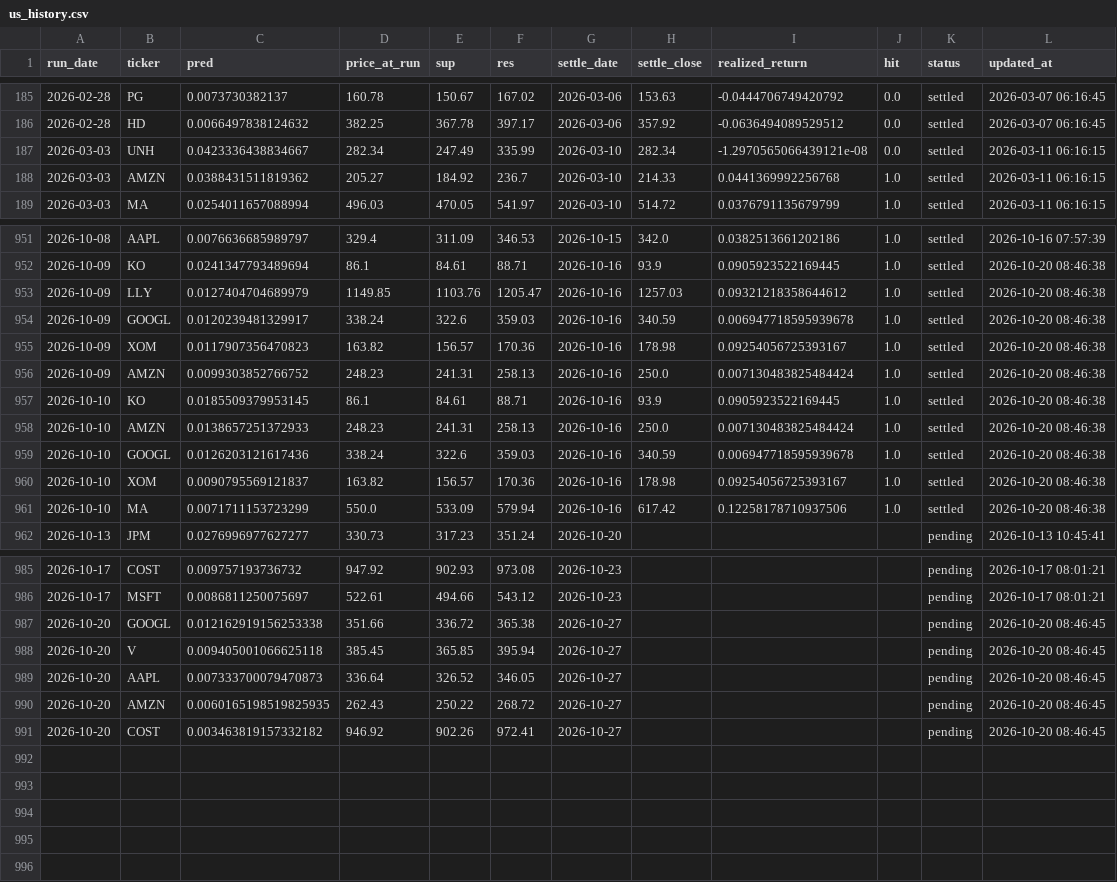
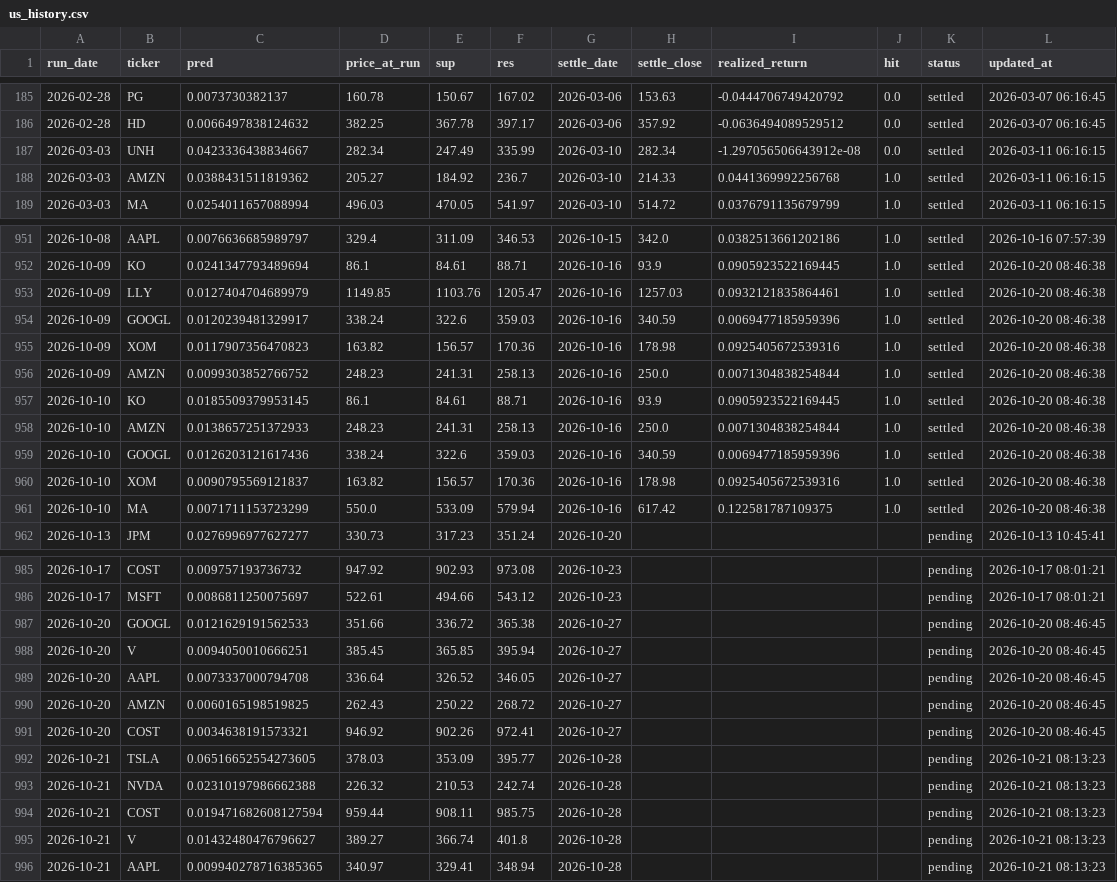
Before and after one commit to chehao0221/US-stock-ai, a CSV file: us_history.csv, drawn as a sheet; only a part is shown, gaps mark what is left out.

```diff
--- a/us_history.csv
+++ b/us_history.csv
@@ -186,3 +186,3 @@
 2026-02-28,HD,0.0066497838124632,382.25,367.78,397.17,2026-03-06,357.92,-0.0636494089529512,0.0,settled,2026-03-07 06:16:45
-2026-03-03,UNH,0.0423336438834667,282.34,247.49,335.99,2026-03-10,282.34,-1.2970565066439121e-08,0.0,settled,2026-03-11 06:16:15
+2026-03-03,UNH,0.0423336438834667,282.34,247.49,335.99,2026-03-10,282.34,-1.297056506643912e-08,0.0,settled,2026-03-11 06:16:15
 2026-03-03,AMZN,0.0388431511819362,205.27,184.92,236.7,2026-03-10,214.33,0.0441369992256768,1.0,settled,2026-03-11 06:16:15
@@ -952,11 +952,11 @@
 2026-10-09,KO,0.0241347793489694,86.1,84.61,88.71,2026-10-16,93.9,0.0905923522169445,1.0,settled,2026-10-20 08:46:38
-2026-10-09,LLY,0.0127404704689979,1149.85,1103.76,1205.47,2026-10-16,1257.03,0.09321218358644612,1.0,settled,2026-10-20 08:46:38
-2026-10-09,GOOGL,0.0120239481329917,338.24,322.6,359.03,2026-10-16,340.59,0.006947718595939678,1.0,settled,2026-10-20 08:46:38
-2026-10-09,XOM,0.0117907356470823,163.82,156.57,170.36,2026-10-16,178.98,0.09254056725393167,1.0,settled,2026-10-20 08:46:38
-2026-10-09,AMZN,0.0099303852766752,248.23,241.31,258.13,2026-10-16,250.0,0.007130483825484424,1.0,settled,2026-10-20 08:46:38
+2026-10-09,LLY,0.0127404704689979,1149.85,1103.76,1205.47,2026-10-16,1257.03,0.0932121835864461,1.0,settled,2026-10-20 08:46:38
+2026-10-09,GOOGL,0.0120239481329917,338.24,322.6,359.03,2026-10-16,340.59,0.0069477185959396,1.0,settled,2026-10-20 08:46:38
+2026-10-09,XOM,0.0117907356470823,163.82,156.57,170.36,2026-10-16,178.98,0.0925405672539316,1.0,settled,2026-10-20 08:46:38
+2026-10-09,AMZN,0.0099303852766752,248.23,241.31,258.13,2026-10-16,250.0,0.0071304838254844,1.0,settled,2026-10-20 08:46:38
 2026-10-10,KO,0.0185509379953145,86.1,84.61,88.71,2026-10-16,93.9,0.0905923522169445,1.0,settled,2026-10-20 08:46:38
-2026-10-10,AMZN,0.0138657251372933,248.23,241.31,258.13,2026-10-16,250.0,0.007130483825484424,1.0,settled,2026-10-20 08:46:38
-2026-10-10,GOOGL,0.0126203121617436,338.24,322.6,359.03,2026-10-16,340.59,0.006947718595939678,1.0,settled,2026-10-20 08:46:38
-2026-10-10,XOM,0.0090795569121837,163.82,156.57,170.36,2026-10-16,178.98,0.09254056725393167,1.0,settled,2026-10-20 08:46:38
-2026-10-10,MA,0.0071711153723299,550.0,533.09,579.94,2026-10-16,617.42,0.12258178710937506,1.0,settled,2026-10-20 08:46:38
+2026-10-10,AMZN,0.0138657251372933,248.23,241.31,258.13,2026-10-16,250.0,0.0071304838254844,1.0,settled,2026-10-20 08:46:38
+2026-10-10,GOOGL,0.0126203121617436,338.24,322.6,359.03,2026-10-16,340.59,0.0069477185959396,1.0,settled,2026-10-20 08:46:38
+2026-10-10,XOM,0.0090795569121837,163.82,156.57,170.36,2026-10-16,178.98,0.0925405672539316,1.0,settled,2026-10-20 08:46:38
+2026-10-10,MA,0.0071711153723299,550.0,533.09,579.94,2026-10-16,617.42,0.122581787109375,1.0,settled,2026-10-20 08:46:38
 2026-10-13,JPM,0.0276996977627277,330.73,317.23,351.24,2026-10-20,,,,pending,2026-10-13 10:45:41
@@ -986,6 +986,11 @@
 2026-10-17,MSFT,0.0086811250075697,522.61,494.66,543.12,2026-10-23,,,,pending,2026-10-17 08:01:21
-2026-10-20,GOOGL,0.012162919156253338,351.66,336.72,365.38,2026-10-27,,,,pending,2026-10-20 08:46:45
-2026-10-20,V,0.009405001066625118,385.45,365.85,395.94,2026-10-27,,,,pending,2026-10-20 08:46:45
-2026-10-20,AAPL,0.007333700079470873,336.64,326.52,346.05,2026-10-27,,,,pending,2026-10-20 08:46:45
-2026-10-20,AMZN,0.0060165198519825935,262.43,250.22,268.72,2026-10-27,,,,pending,2026-10-20 08:46:45
-2026-10-20,COST,0.003463819157332182,946.92,902.26,972.41,2026-10-27,,,,pending,2026-10-20 08:46:45
+2026-10-20,GOOGL,0.0121629191562533,351.66,336.72,365.38,2026-10-27,,,,pending,2026-10-20 08:46:45
+2026-10-20,V,0.0094050010666251,385.45,365.85,395.94,2026-10-27,,,,pending,2026-10-20 08:46:45
+2026-10-20,AAPL,0.0073337000794708,336.64,326.52,346.05,2026-10-27,,,,pending,2026-10-20 08:46:45
+2026-10-20,AMZN,0.0060165198519825,262.43,250.22,268.72,2026-10-27,,,,pending,2026-10-20 08:46:45
+2026-10-20,COST,0.0034638191573321,946.92,902.26,972.41,2026-10-27,,,,pending,2026-10-20 08:46:45
+2026-10-21,TSLA,0.06516652554273605,378.03,353.09,395.77,2026-10-28,,,,pending,2026-10-21 08:13:23
+2026-10-21,NVDA,0.02310197986662388,226.32,210.53,242.74,2026-10-28,,,,pending,2026-10-21 08:13:23
+2026-10-21,COST,0.019471682608127594,959.44,908.11,985.75,2026-10-28,,,,pending,2026-10-21 08:13:23
+2026-10-21,V,0.01432480476796627,389.27,366.74,401.8,2026-10-28,,,,pending,2026-10-21 08:13:23
+2026-10-21,AAPL,0.009940278716385365,340.97,329.41,348.94,2026-10-28,,,,pending,2026-10-21 08:13:23
```
